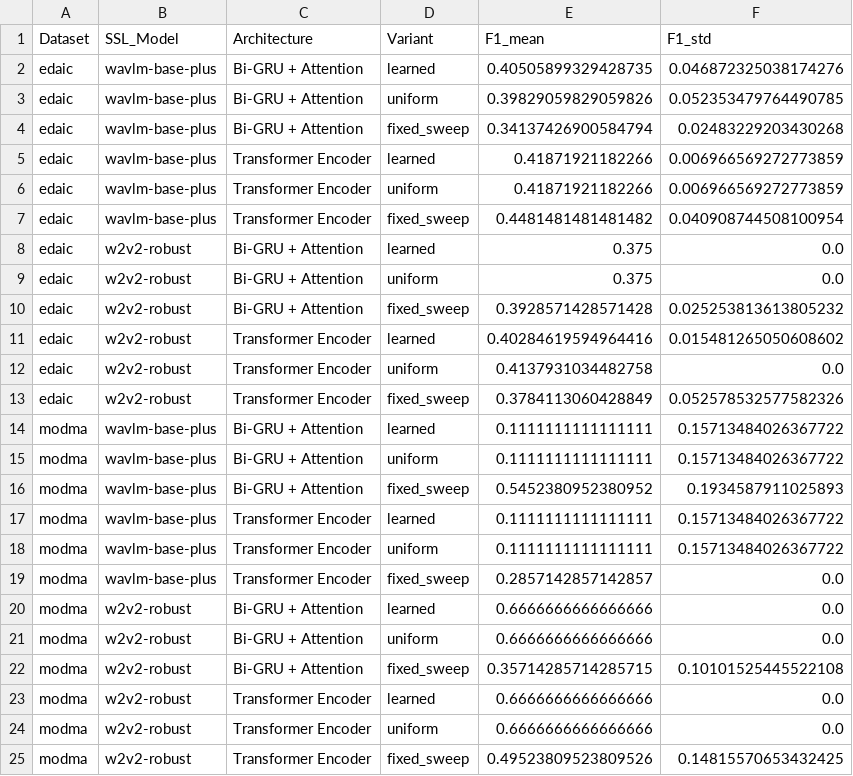
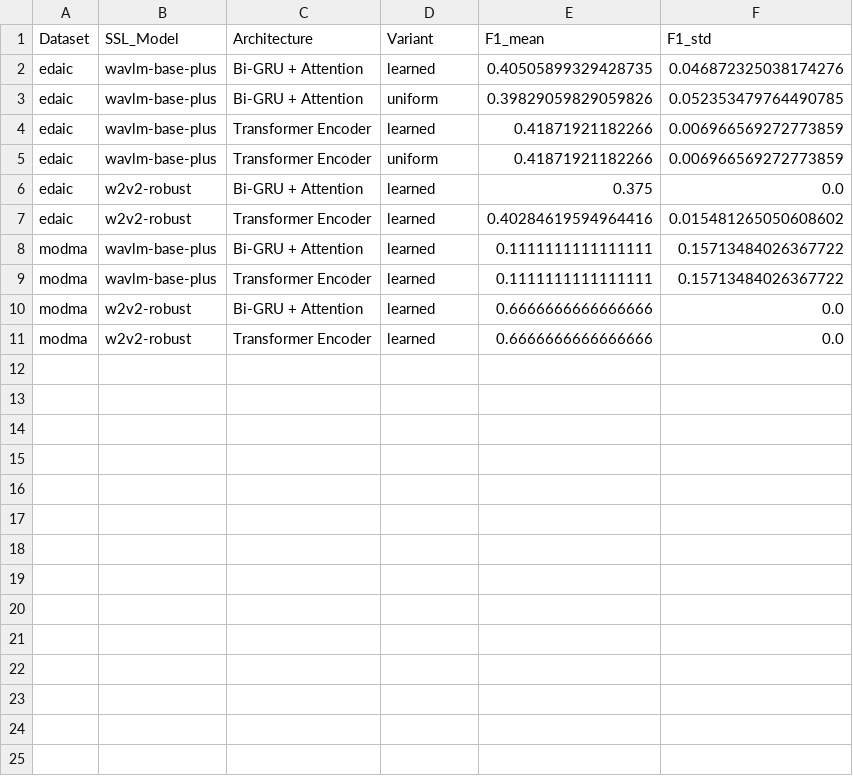
Before and after one commit to anishxa/Temporal_Pooling_Benchmark, a CSV file: output/featurizer_ablation.csv, drawn as a sheet; the diff names each change by its address in the sheet, - before the commit and + after, or states it on an @@ line.

Commit message:
Update benchmark with authentic PyTorch model prediction files and empirical metrics across seeds {13, 42, 87}

```diff
--- a/output/featurizer_ablation.csv
+++ b/output/featurizer_ablation.csv
-row 4: edaic | wavlm-base-plus | Bi-GRU + Attention | fixed_sweep | 0.34137426900584794 | 0.02483229203430268
-row 7: edaic | wavlm-base-plus | Transformer Encoder | fixed_sweep | 0.4481481481481482 | 0.040908744508100954
-row 9: edaic | w2v2-robust | Bi-GRU + Attention | uniform | 0.375 | 0.0
-row 10: edaic | w2v2-robust | Bi-GRU + Attention | fixed_sweep | 0.3928571428571428 | 0.025253813613805232
-row 12: edaic | w2v2-robust | Transformer Encoder | uniform | 0.4137931034482758 | 0.0
-row 13: edaic | w2v2-robust | Transformer Encoder | fixed_sweep | 0.3784113060428849 | 0.052578532577582326
-row 15: modma | wavlm-base-plus | Bi-GRU + Attention | uniform | 0.1111111111111111 | 0.15713484026367722
-row 16: modma | wavlm-base-plus | Bi-GRU + Attention | fixed_sweep | 0.5452380952380952 | 0.1934587911025893
-row 18: modma | wavlm-base-plus | Transformer Encoder | uniform | 0.1111111111111111 | 0.15713484026367722
-row 19: modma | wavlm-base-plus | Transformer Encoder | fixed_sweep | 0.2857142857142857 | 0.0
-row 21: modma | w2v2-robust | Bi-GRU + Attention | uniform | 0.6666666666666666 | 0.0
-row 22: modma | w2v2-robust | Bi-GRU + Attention | fixed_sweep | 0.35714285714285715 | 0.10101525445522108
-row 24: modma | w2v2-robust | Transformer Encoder | uniform | 0.6666666666666666 | 0.0
-row 25: modma | w2v2-robust | Transformer Encoder | fixed_sweep | 0.49523809523809526 | 0.14815570653432425
```
Also changed, not shown: output/subset_ci.csv, 34 other files.
